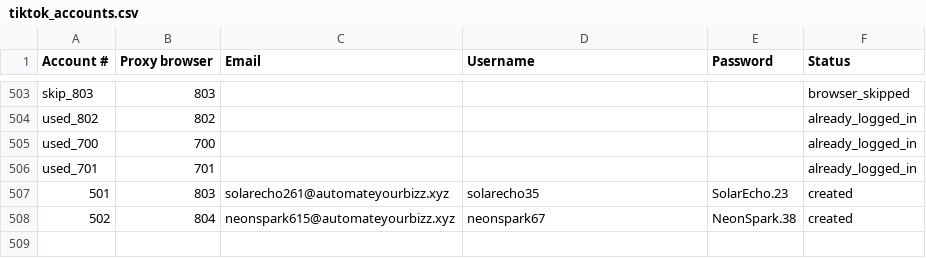
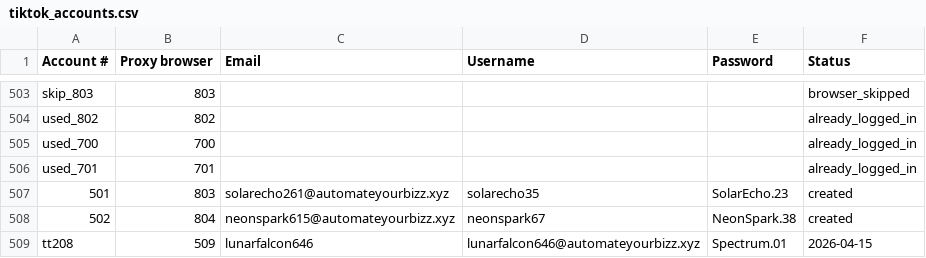
Before and after one commit to faithtemporosa/tiktok-commenter-dm, a CSV file: downloads/tiktok_accounts.csv, drawn as a sheet; only a part is shown, gaps mark what is left out; the diff names each change by its address in the sheet, - before the commit and + after, or states it on an @@ line.

```diff
--- a/downloads/tiktok_accounts.csv
+++ b/downloads/tiktok_accounts.csv
+row 509: tt208 | 509 | lunarfalcon646 | lunarfalcon646@automateyourbizz.xyz | Spectrum.01 | 2026-04-15
```
